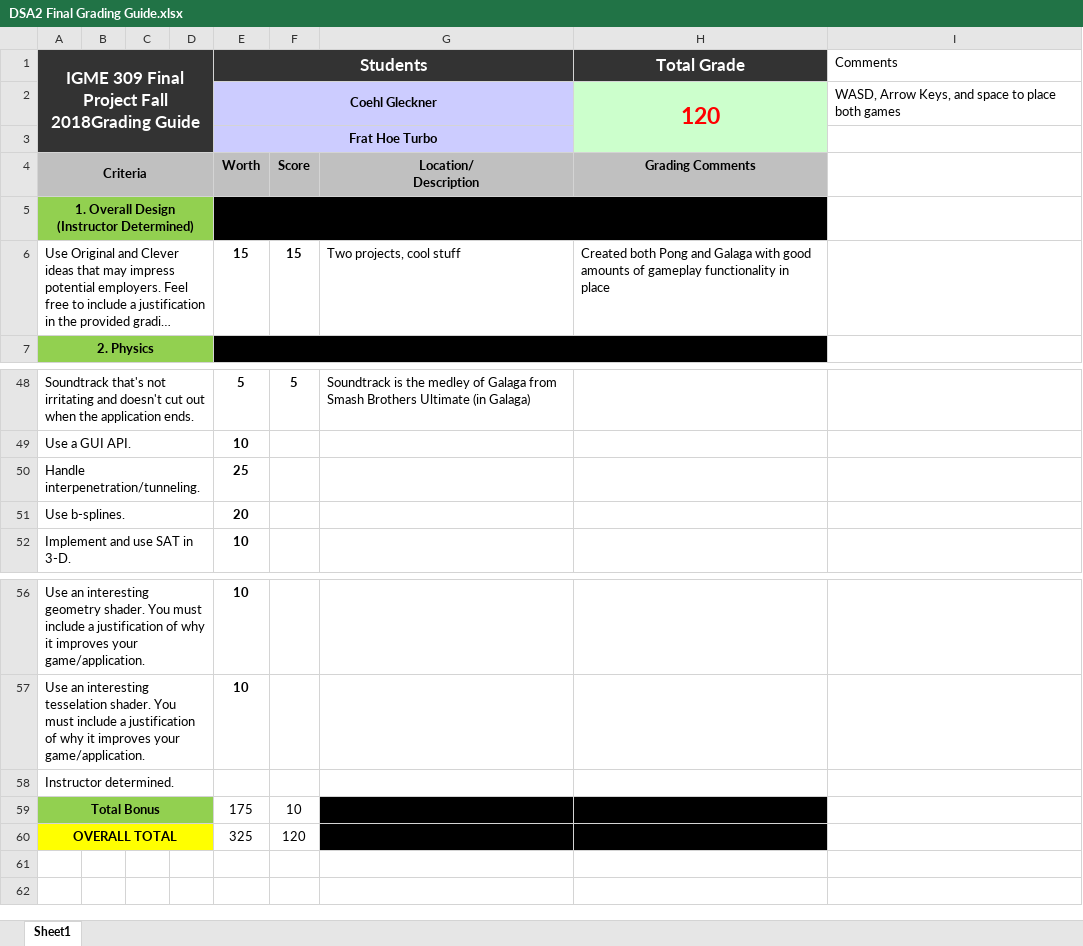
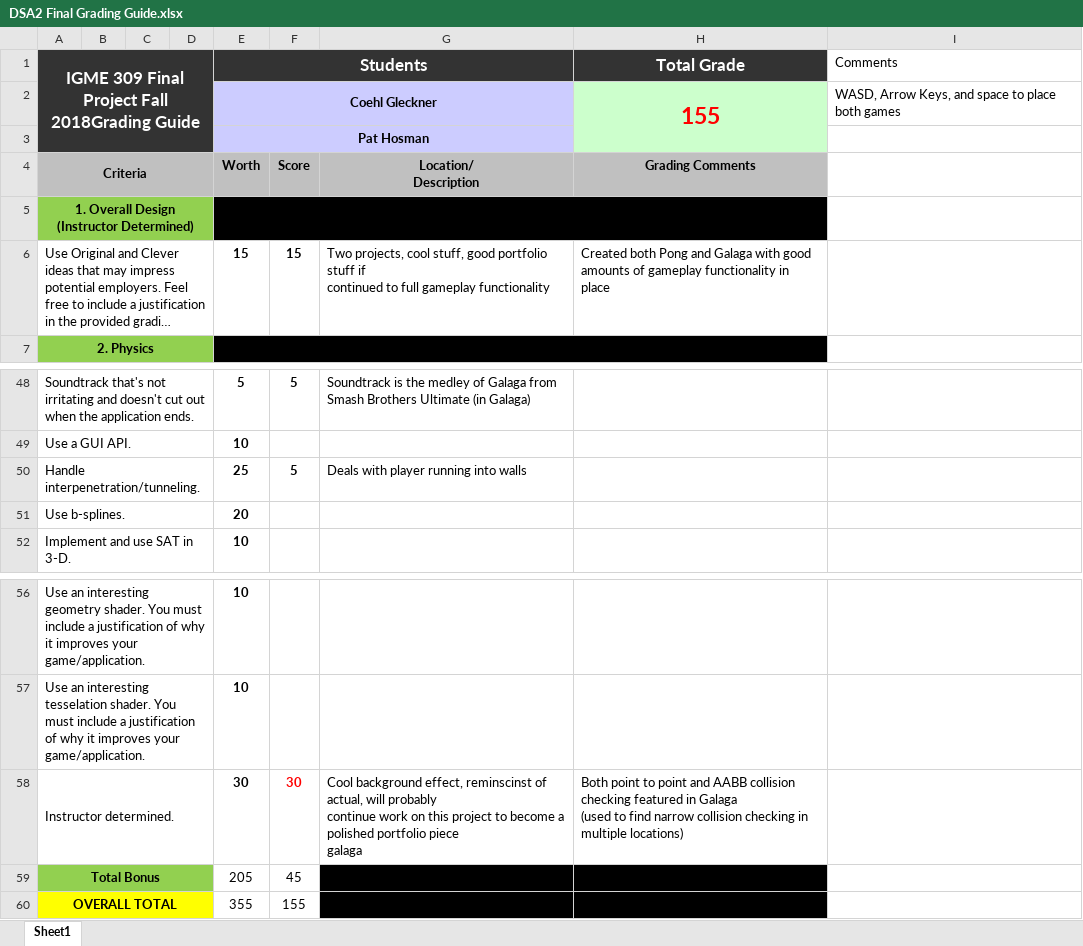
Before and after one commit to dynamitenoodle/OpenGLFinalProject, an Excel workbook: DSA2 Final Grading Guide.xlsx, sheet Sheet1, drawn as a sheet; only a part is shown, gaps mark what is left out; long unchanged cells end in …; values as stored, in another font and other column widths than the file's, no borders; ↵ is a line break in a cell; the diff names each change by its address in the sheet, - before the commit and + after, or states it on an @@ line.

```diff
--- a/DSA2 Final Grading Guide.xlsx (sheet Sheet1)
+++ b/DSA2 Final Grading Guide.xlsx (sheet Sheet1)
-H2 (Total Grade): 120
+H2 (Total Grade): 155
-E3 (Students): Frat Hoe Turbo
+E3 (Students): Pat Hosman
-G6: …projects, cool stuff
+G6: …projects, cool stuff, good portfolio stuff if ↵ continued to full gameplay functionality
-F50: (empty)
+F50: 5
-G50: (empty)
+G50: Deals with player running into walls
-E58 (Students): (empty)
+E58 (Students): 30
-F58: (empty)
+F58: 30
-G58: (empty)
+G58: Cool background effect, reminscinst of actual, will probably ↵ continue work on this project to become a ↵ polished portfolio piece ↵ galaga
-H58 (Total Grade): (empty)
+H58 (Total Grade): Both point to point and AABB collision checking featured in Galaga ↵ (used to find narrow collision checking in multiple locations)
-E59 (Students): 175
+E59 (Students): 205
-F59: 10
+F59: 45
-E60 (Students): 325
+E60 (Students): 355
-F60: 120
+F60: 155
```
Also changed, not shown: 27 other files.
